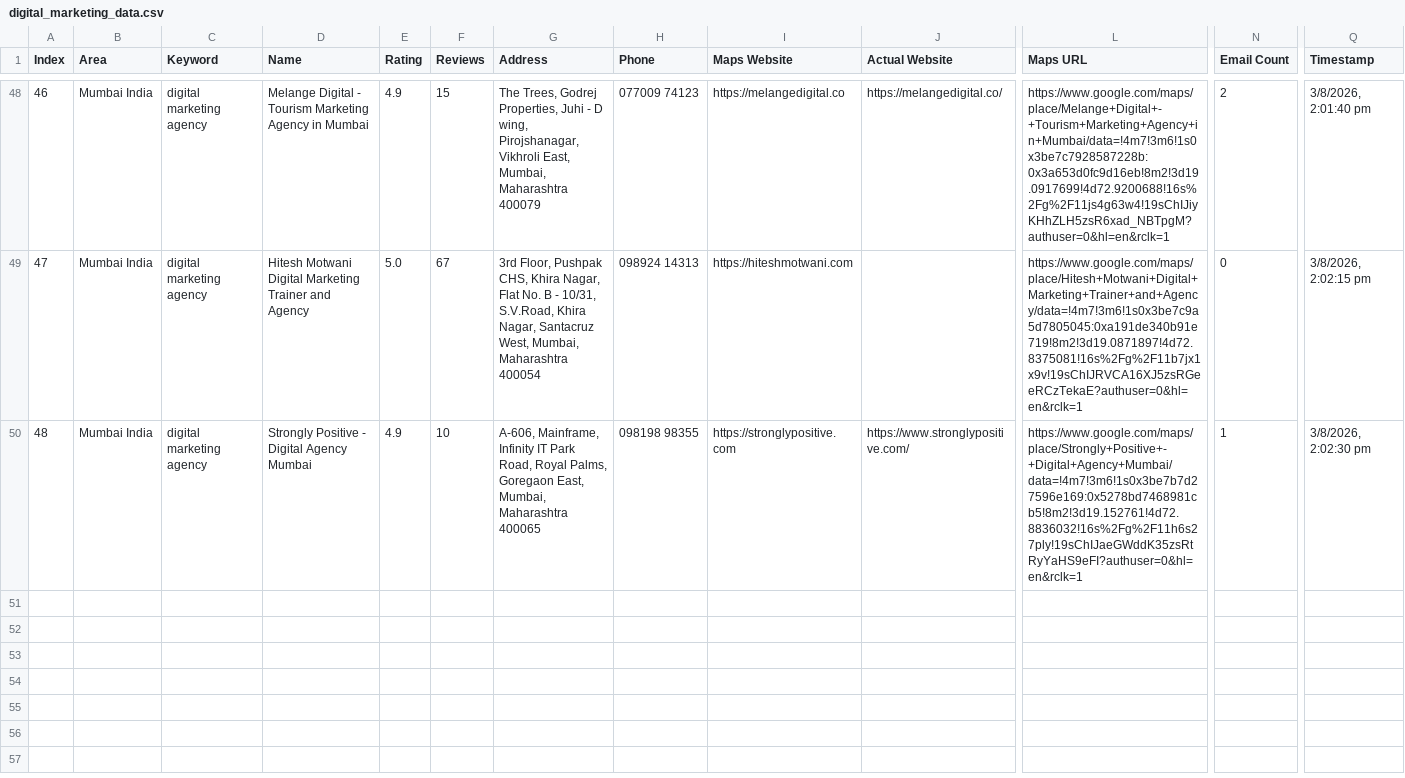
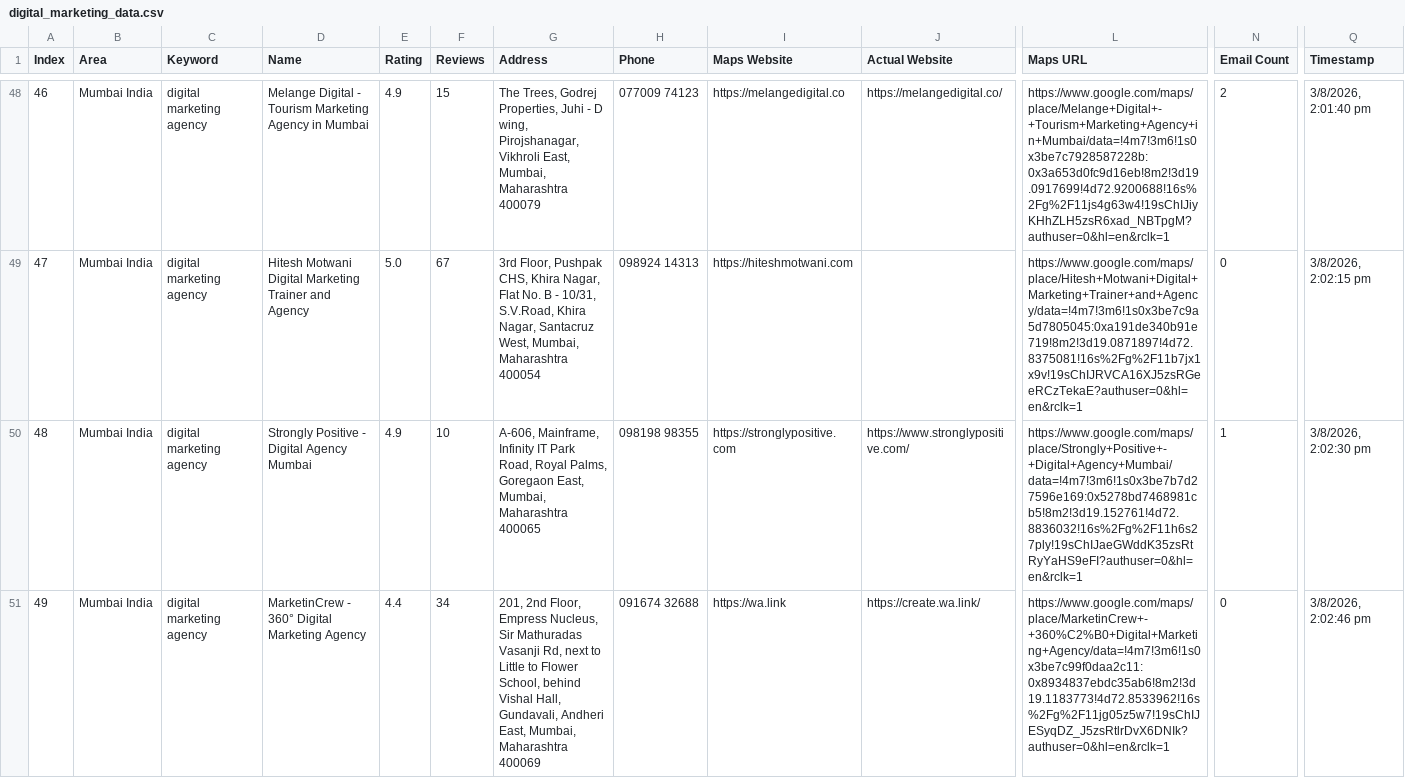
Before and after one commit to f11ps/outreach-automation, a CSV file: digital_marketing_data.csv, drawn as a sheet; only a part is shown, gaps mark what is left out; rows hold the shown columns only; the diff names each change by its address in the sheet, - before the commit and + after, or states it on an @@ line.

```diff
--- a/digital_marketing_data.csv
+++ b/digital_marketing_data.csv
+row 51: 49 | Mumbai India | digital marketing agency | MarketinCrew - 360° Digital Marketing Agency | 4.4 | 34 | 201, 2nd Floor, Empress Nucleus, Sir Mathuradas Vasanji Rd, next to Little to Flower School, behind Vishal Hall, Gundavali, Andheri East, Mumbai, Maharashtra 400069 | 091674 32688 | https://wa.link | https://create.wa.link/ | https://www.google.com/maps/place/MarketinCrew+-+360%C2%B0+Digital+Marketing+Agency/data=!4m7!3m6!1s0x3be7c99f0daa2c11:0x8934837ebdc35ab6!8m2!3d19.1183773!4d72.8533962!16s%2Fg%2F11jg05z5w7!19sChIJESyqDZ_J5zsRtlrDvX6DNIk?authuser=0&hl=en&rclk=1 | 0 | 3/8/2026, 2:02:46 pm
```
Also changed, not shown: 1 other file.
